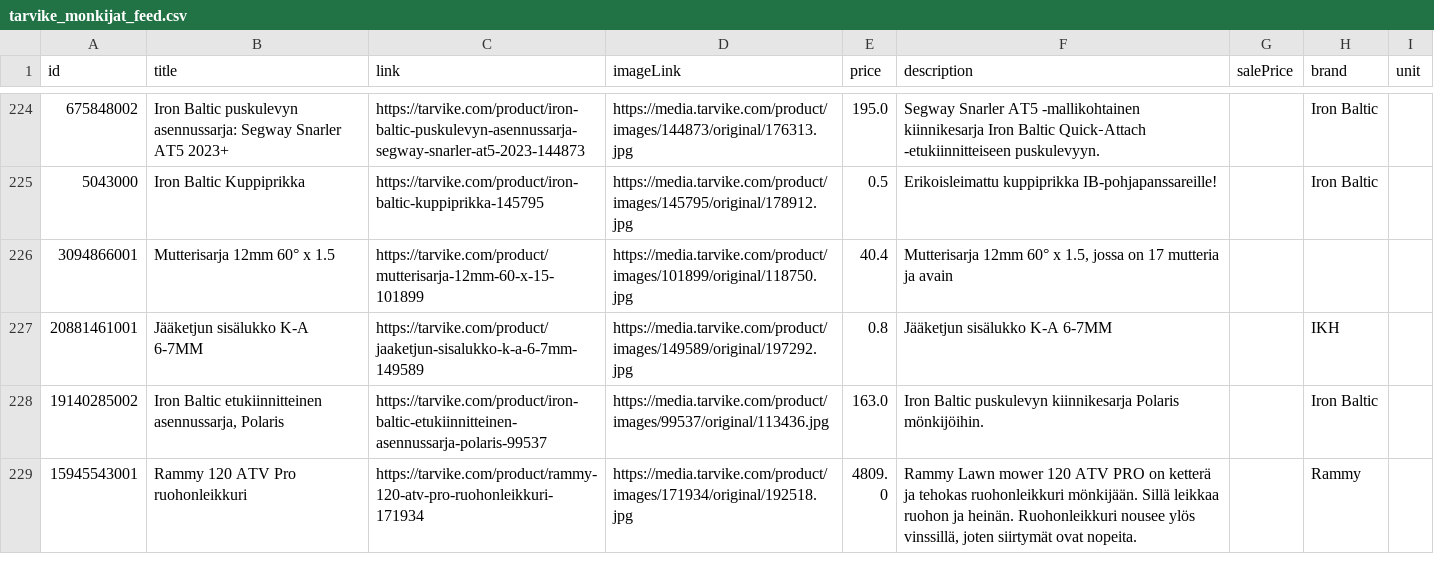
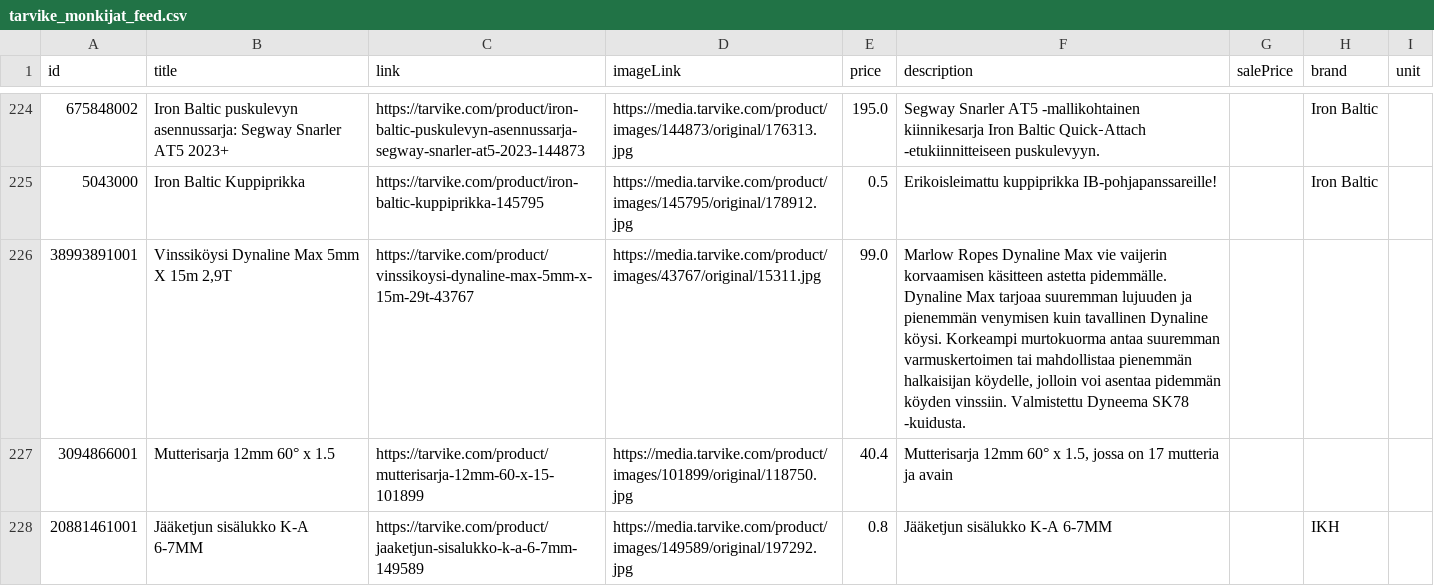
Before and after one commit to TarvikeTT/almadynamo, a CSV file: tarvike_monkijat_feed.csv, drawn as a sheet; only a part is shown, gaps mark what is left out; the shorter side is filled out with more unchanged rows; the diff names each change by its address in the sheet, - before the commit and + after, or states it on an @@ line.

```diff
--- a/tarvike_monkijat_feed.csv
+++ b/tarvike_monkijat_feed.csv
+row 226: 38993891001 | Vinssiköysi Dynaline Max 5mm X 15m 2,9T | https://tarvike.com/product/vinssikoysi-dynaline-max-5mm-x-15m-29t-43767 | https://media.tarvike.com/product/images/43767/original/15311.jpg | 99.0 | Marlow Ropes Dynaline Max vie vaijerin korvaamisen käsitteen astetta pidemmälle. Dynaline Max tarjoaa suuremman lujuuden ja pienemmän venymisen kuin tavallinen Dynaline köysi. Korkeampi murtokuorma antaa suuremman varmuskertoimen tai mahdollistaa pienemmän halkaisijan köydelle, jolloin voi asentaa pidemmän köyden vinssiin. Valmistettu Dyneema SK78 -kuidusta.
```
Also changed, not shown: tarvike_metsa_piha_ja_puutarha_feed.csv, tarvike_pienkoneet_ja_tyokalut_feed.csv, 1 other file.
